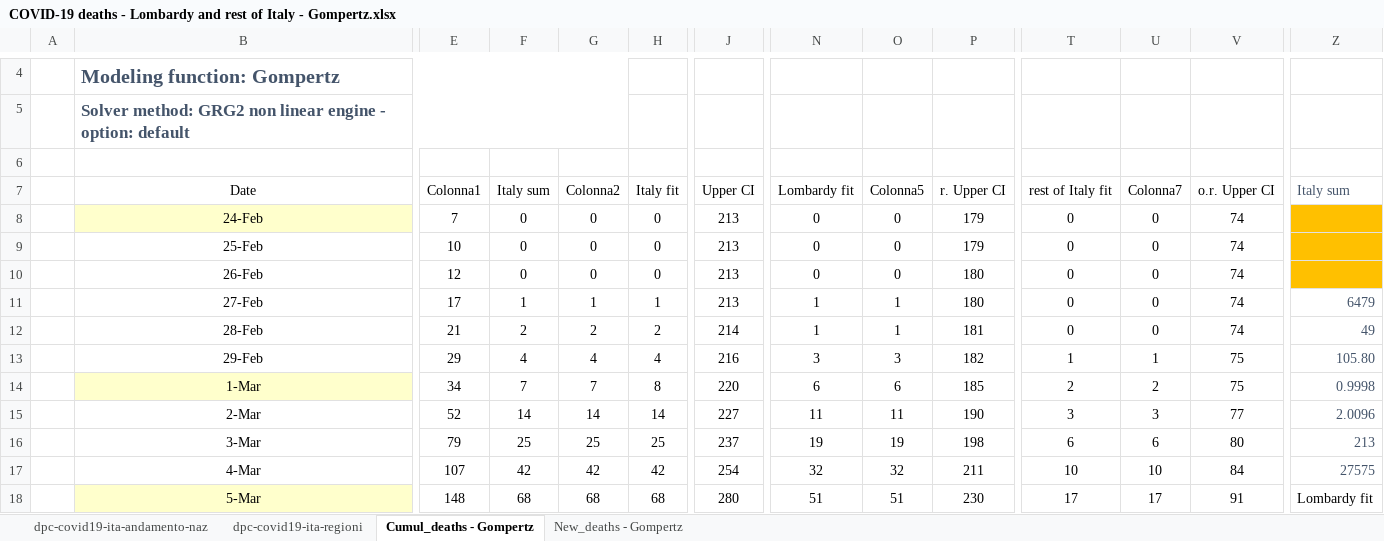
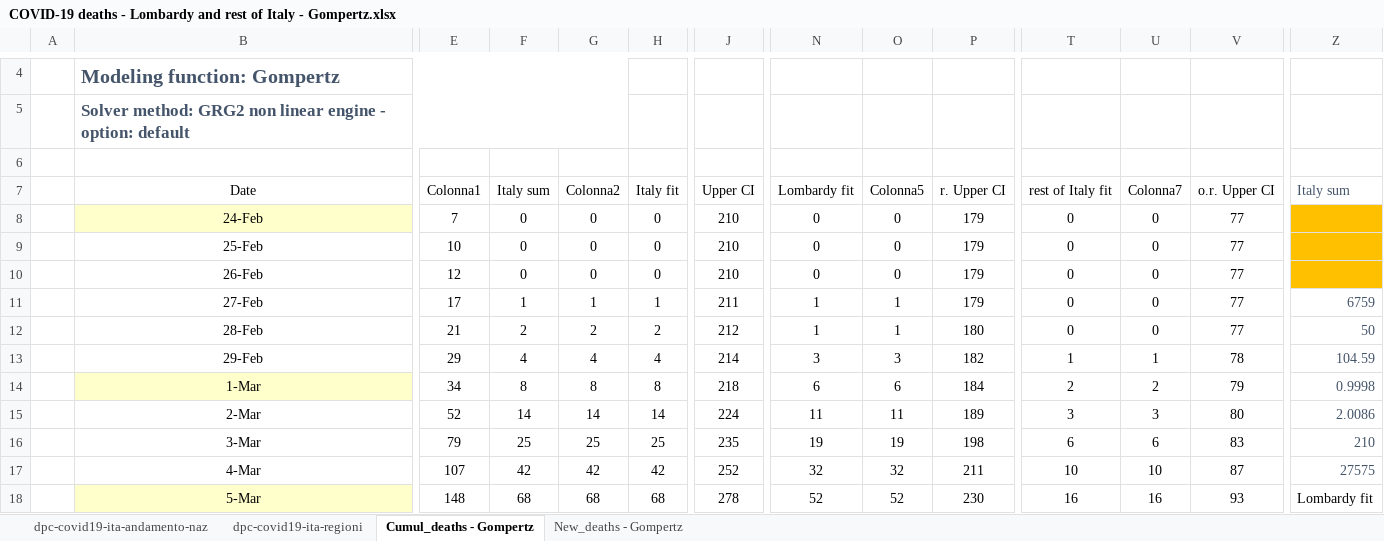
Before and after one commit to pfnali/Covid-19, an Excel workbook: COVID-19 deaths - Lombardy and rest of Italy - Gompertz.xlsx, sheet Cumul_deaths - Gompertz, drawn as a sheet; only a part is shown, gaps mark what is left out; values as stored, in another font and other column widths than the file's, no borders; charts and pictures and table styles not drawn; the diff covers the shown part only; the diff names each change by its address in the sheet, - before the commit and + after, or states it on an @@ line.

```diff
--- a/COVID-19 deaths - Lombardy and rest of Italy - Gompertz.xlsx (sheet Cumul_deaths - Gompertz)
+++ b/COVID-19 deaths - Lombardy and rest of Italy - Gompertz.xlsx (sheet Cumul_deaths - Gompertz)
-J8:J10 (Upper CI): 213
+J8:J10 (Upper CI): 210
-V8:V12 (o.r. Upper CI): 74
+V8:V12 (o.r. Upper CI): 77
-P10:P11 (r. Upper CI): 180
+P10:P11 (r. Upper CI): 179
-J11 (Upper CI): 213
+J11 (Upper CI): 211
-Z11 (Italy sum): 6479
+Z11 (Italy sum): 6759
-J12 (Upper CI): 214
+J12 (Upper CI): 212
-P12 (r. Upper CI): 181
+P12 (r. Upper CI): 180
-Z12 (Italy sum): 49
+Z12 (Italy sum): 50
-J13 (Upper CI): 216
+J13 (Upper CI): 214
-V13 (o.r. Upper CI): 75
+V13 (o.r. Upper CI): 78
-Z13 (Italy sum): 105.80
+Z13 (Italy sum): 104.59
-F14 (Italy sum): 7
+F14 (Italy sum): 8
-G14 (Colonna2): 7
+G14 (Colonna2): 8
-J14 (Upper CI): 220
+J14 (Upper CI): 218
-P14 (r. Upper CI): 185
+P14 (r. Upper CI): 184
-V14 (o.r. Upper CI): 75
+V14 (o.r. Upper CI): 79
-J15 (Upper CI): 227
+J15 (Upper CI): 224
-P15 (r. Upper CI): 190
+P15 (r. Upper CI): 189
-V15 (o.r. Upper CI): 77
+V15 (o.r. Upper CI): 80
-Z15 (Italy sum): 2.0096
+Z15 (Italy sum): 2.0086
-J16 (Upper CI): 237
+J16 (Upper CI): 235
-V16 (o.r. Upper CI): 80
+V16 (o.r. Upper CI): 83
-Z16 (Italy sum): 213
+Z16 (Italy sum): 210
-J17 (Upper CI): 254
+J17 (Upper CI): 252
-V17 (o.r. Upper CI): 84
+V17 (o.r. Upper CI): 87
-J18 (Upper CI): 280
+J18 (Upper CI): 278
-N18 (Lombardy fit): 51
+N18 (Lombardy fit): 52
-O18 (Colonna5): 51
+O18 (Colonna5): 52
-T18 (rest of Italy fit): 17
+T18 (rest of Italy fit): 16
-U18 (Colonna7): 17
+U18 (Colonna7): 16
-V18 (o.r. Upper CI): 91
+V18 (o.r. Upper CI): 93
```
Also changed, not shown: 584 edited cells elsewhere in this sheet, sheet New_deaths - Gompertz, sheet dpc-covid19-ita-regioni, sheet dpc-covid19-ita-andamento-naz, hidden cells, charts or pictures, COVID-19 deaths - Lombardy and rest of Italy - ExpPowerLaw.xlsx.
